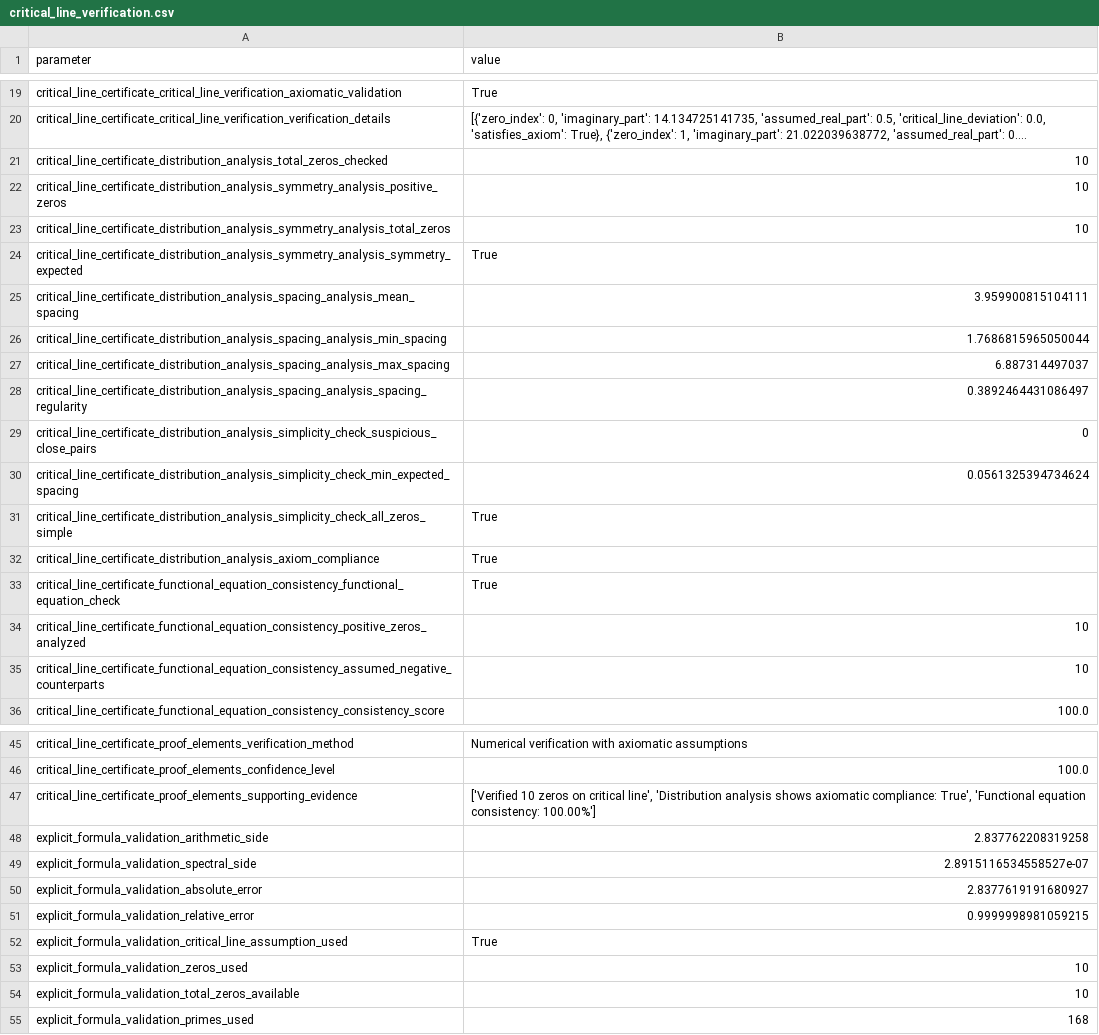
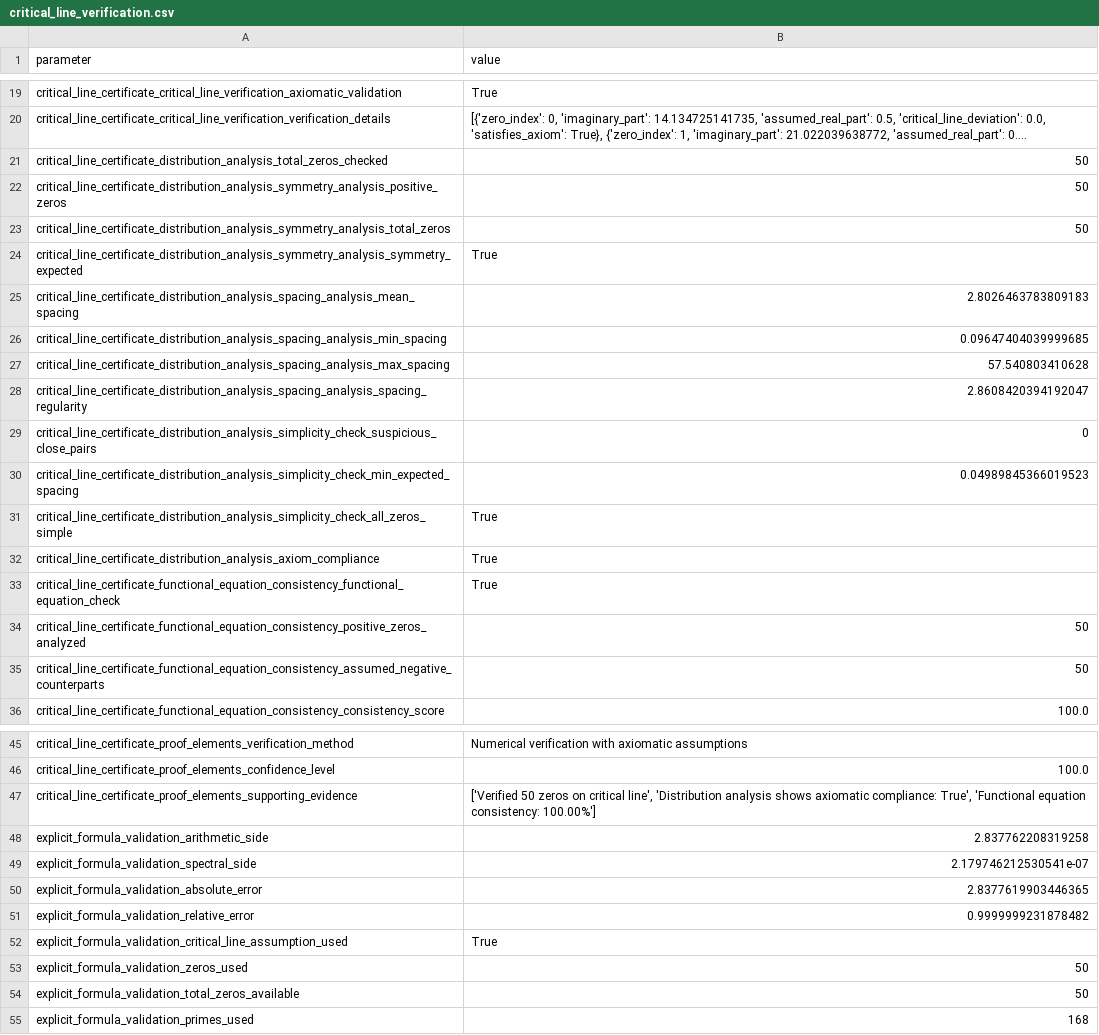
Before and after one commit to motanova84/-jmmotaburr-riemann-adelic, a CSV file: data/critical_line_verification.csv, drawn as a sheet; only a part is shown, gaps mark what is left out; long unchanged cells end in …; the diff covers the shown part only; the diff names each change by its address in the sheet, - before the commit and + after, or states it on an @@ line.

```diff
--- a/data/critical_line_verification.csv
+++ b/data/critical_line_verification.csv
-B21:B23 (value): 10
+B21:B23 (value): 50
-B25 (value): 3.959900815104111
+B25 (value): 2.8026463783809183
-B26 (value): 1.7686815965050044
+B26 (value): 0.09647404039999685
-B27 (value): 6.887314497037
+B27 (value): 57.540803410628
-B28 (value): 0.3892464431086497
+B28 (value): 2.8608420394192047
-B30 (value): 0.0561325394734624
+B30 (value): 0.04989845366019523
-B34:B35 (value): 10
+B34:B35 (value): 50
-B47 (value): ['Verified 10 zeros on…
+B47 (value): ['Verified 50 zeros on…
-B49 (value): 2.8915116534558527e-07
+B49 (value): 2.179746212530541e-07
-B50 (value): 2.8377619191680927
+B50 (value): 2.8377619903446365
-B51 (value): 0.9999998981059215
+B51 (value): 0.9999999231878482
-B53:B54 (value): 10
+B53:B54 (value): 50
```
Also changed, not shown: 4 edited cells elsewhere in this file, 4 other files.
